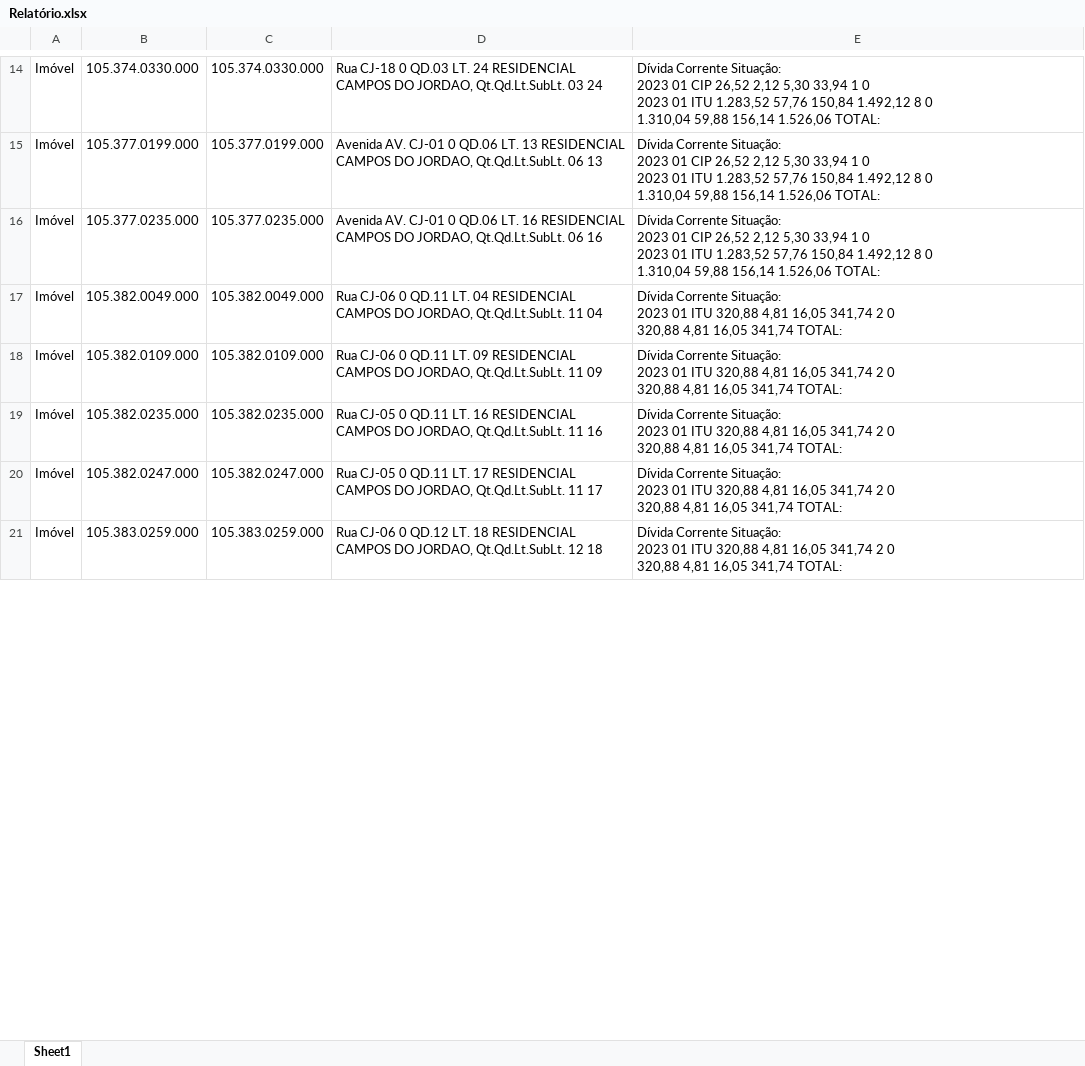
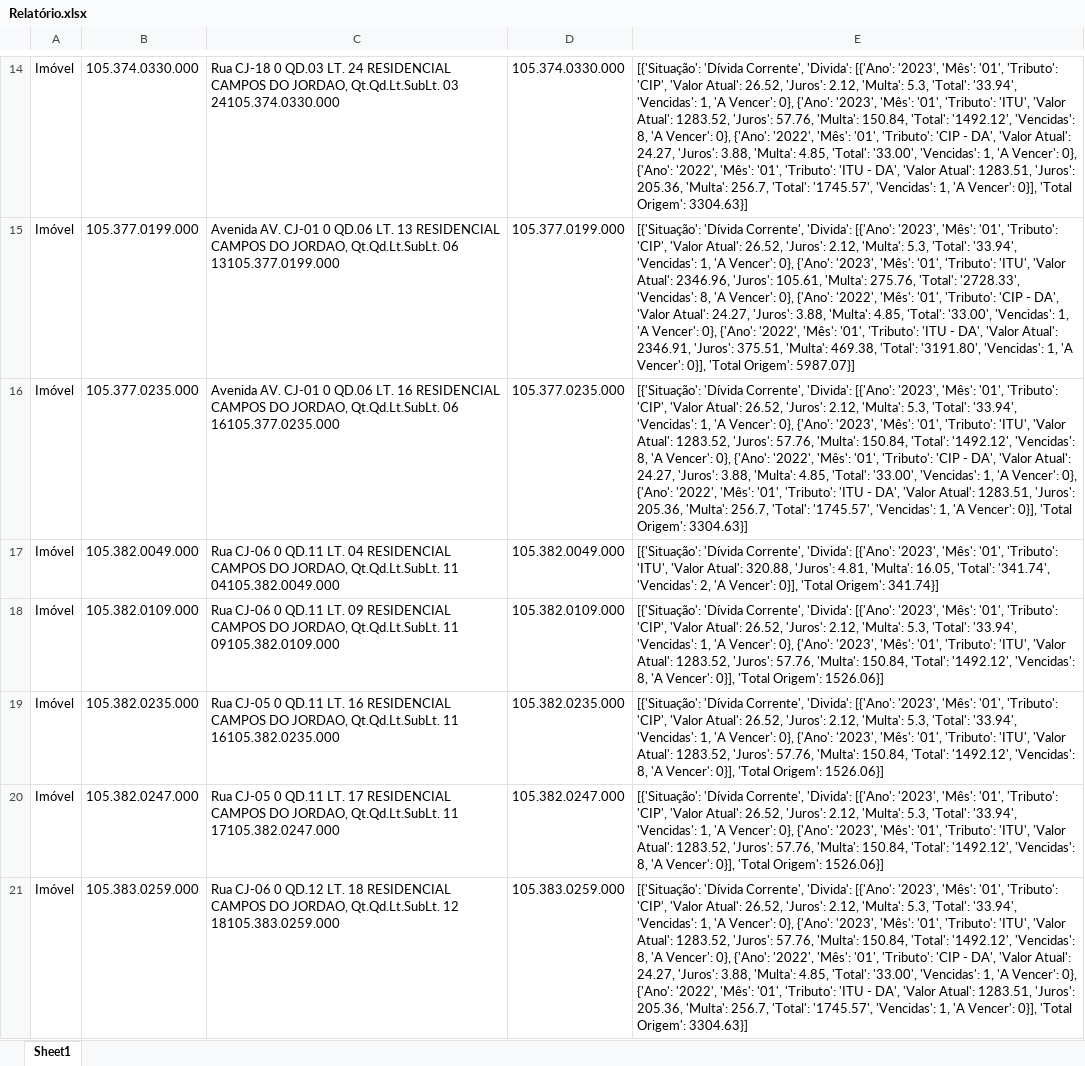
Before and after one commit to Mr-S41to/sgip-anapolis, an Excel workbook: prototipos/DataInput/Relatório.xlsx, sheet Sheet1, drawn as a sheet; only a part is shown, gaps mark what is left out; values as stored, in another font and other column widths than the file's, no borders; removed rows and columns are numbered as before the commit, all else as after; ↵ is a line break in a cell; the diff covers the shown part only; the diff names each change by its address in the sheet, - before the commit and + after, or states it on an @@ line.

```diff
--- a/prototipos/DataInput/Relatório.xlsx (sheet Sheet1)
+++ b/prototipos/DataInput/Relatório.xlsx (sheet Sheet1)
+column C, rows 14-21: Rua CJ-18 0 QD.03 LT. 24 RESIDENCIAL CAMPOS DO JORDAO, Qt.Qd.Lt.SubLt. 03 24105.374.0330.000 | Avenida AV. CJ-01 0 QD.06 LT. 13 RESIDENCIAL CAMPOS DO JORDAO, Qt.Qd.Lt.SubLt. 06 13105.377.0199.000 | Avenida AV. CJ-01 0 QD.06 LT. 16 RESIDENCIAL CAMPOS DO JORDAO, Qt.Qd.Lt.SubLt. 06 16105.377.0235.000 | Rua CJ-06 0 QD.11 LT. 04 RESIDENCIAL CAMPOS DO JORDAO, Qt.Qd.Lt.SubLt. 11 04105.382.0049.000 | Rua CJ-06 0 QD.11 LT. 09 RESIDENCIAL CAMPOS DO JORDAO, Qt.Qd.Lt.SubLt. 11 09105.382.0109.000 | Rua CJ-05 0 QD.11 LT. 16 RESIDENCIAL CAMPOS DO JORDAO, Qt.Qd.Lt.SubLt. 11 16105.382.0235.000 | Rua CJ-05 0 QD.11 LT. 17 RESIDENCIAL CAMPOS DO JORDAO, Qt.Qd.Lt.SubLt. 11 17105.382.0247.000 | Rua CJ-06 0 QD.12 LT. 18 RESIDENCIAL CAMPOS DO JORDAO, Qt.Qd.Lt.SubLt. 12 18105.383.0259.000
-column D, rows 14-21: Rua CJ-18 0 QD.03 LT. 24 RESIDENCIAL CAMPOS DO JORDAO, Qt.Qd.Lt.SubLt. 03 24 | Avenida AV. CJ-01 0 QD.06 LT. 13 RESIDENCIAL CAMPOS DO JORDAO, Qt.Qd.Lt.SubLt. 06 13 | Avenida AV. CJ-01 0 QD.06 LT. 16 RESIDENCIAL CAMPOS DO JORDAO, Qt.Qd.Lt.SubLt. 06 16 | Rua CJ-06 0 QD.11 LT. 04 RESIDENCIAL CAMPOS DO JORDAO, Qt.Qd.Lt.SubLt. 11 04 | Rua CJ-06 0 QD.11 LT. 09 RESIDENCIAL CAMPOS DO JORDAO, Qt.Qd.Lt.SubLt. 11 09 | Rua CJ-05 0 QD.11 LT. 16 RESIDENCIAL CAMPOS DO JORDAO, Qt.Qd.Lt.SubLt. 11 16 | Rua CJ-05 0 QD.11 LT. 17 RESIDENCIAL CAMPOS DO JORDAO, Qt.Qd.Lt.SubLt. 11 17 | Rua CJ-06 0 QD.12 LT. 18 RESIDENCIAL CAMPOS DO JORDAO, Qt.Qd.Lt.SubLt. 12 18
-E14: Dívida Corrente Situação: ↵ 2023 01 CIP 26,52 2,12 5,30 33,94 1 0 ↵ 2023 01 ITU 1.283,52 57,76 150,84 1.492,12 8 0 ↵ 1.310,04 59,88 156,14 1.526,06 TOTAL:
+E14: [{'Situação': 'Dívida Corrente', 'Divida': [{'Ano': '2023', 'Mês': '01', 'Tributo': 'CIP', 'Valor Atual': 26.52, 'Juros': 2.12, 'Multa': 5.3, 'Total': '33.94', 'Vencidas': 1, 'A Vencer': 0}, {'Ano': '2023', 'Mês': '01', 'Tributo': 'ITU', 'Valor Atual': 1283.52, 'Juros': 57.76, 'Multa': 150.84, 'Total': '1492.12', 'Vencidas': 8, 'A Vencer': 0}, {'Ano': '2022', 'Mês': '01', 'Tributo': 'CIP - DA', 'Valor Atual': 24.27, 'Juros': 3.88, 'Multa': 4.85, 'Total': '33.00', 'Vencidas': 1, 'A Vencer': 0}, {'Ano': '2022', 'Mês': '01', 'Tributo': 'ITU - DA', 'Valor Atual': 1283.51, 'Juros': 205.36, 'Multa': 256.7, 'Total': '1745.57', 'Vencidas': 1, 'A Vencer': 0}], 'Total Origem': 3304.63}]
-E15: Dívida Corrente Situação: ↵ 2023 01 CIP 26,52 2,12 5,30 33,94 1 0 ↵ 2023 01 ITU 1.283,52 57,76 150,84 1.492,12 8 0 ↵ 1.310,04 59,88 156,14 1.526,06 TOTAL:
+E15: [{'Situação': 'Dívida Corrente', 'Divida': [{'Ano': '2023', 'Mês': '01', 'Tributo': 'CIP', 'Valor Atual': 26.52, 'Juros': 2.12, 'Multa': 5.3, 'Total': '33.94', 'Vencidas': 1, 'A Vencer': 0}, {'Ano': '2023', 'Mês': '01', 'Tributo': 'ITU', 'Valor Atual': 2346.96, 'Juros': 105.61, 'Multa': 275.76, 'Total': '2728.33', 'Vencidas': 8, 'A Vencer': 0}, {'Ano': '2022', 'Mês': '01', 'Tributo': 'CIP - DA', 'Valor Atual': 24.27, 'Juros': 3.88, 'Multa': 4.85, 'Total': '33.00', 'Vencidas': 1, 'A Vencer': 0}, {'Ano': '2022', 'Mês': '01', 'Tributo': 'ITU - DA', 'Valor Atual': 2346.91, 'Juros': 375.51, 'Multa': 469.38, 'Total': '3191.80', 'Vencidas': 1, 'A Vencer': 0}], 'Total Origem': 5987.07}]
-E16: Dívida Corrente Situação: ↵ 2023 01 CIP 26,52 2,12 5,30 33,94 1 0 ↵ 2023 01 ITU 1.283,52 57,76 150,84 1.492,12 8 0 ↵ 1.310,04 59,88 156,14 1.526,06 TOTAL:
+E16: [{'Situação': 'Dívida Corrente', 'Divida': [{'Ano': '2023', 'Mês': '01', 'Tributo': 'CIP', 'Valor Atual': 26.52, 'Juros': 2.12, 'Multa': 5.3, 'Total': '33.94', 'Vencidas': 1, 'A Vencer': 0}, {'Ano': '2023', 'Mês': '01', 'Tributo': 'ITU', 'Valor Atual': 1283.52, 'Juros': 57.76, 'Multa': 150.84, 'Total': '1492.12', 'Vencidas': 8, 'A Vencer': 0}, {'Ano': '2022', 'Mês': '01', 'Tributo': 'CIP - DA', 'Valor Atual': 24.27, 'Juros': 3.88, 'Multa': 4.85, 'Total': '33.00', 'Vencidas': 1, 'A Vencer': 0}, {'Ano': '2022', 'Mês': '01', 'Tributo': 'ITU - DA', 'Valor Atual': 1283.51, 'Juros': 205.36, 'Multa': 256.7, 'Total': '1745.57', 'Vencidas': 1, 'A Vencer': 0}], 'Total Origem': 3304.63}]
-E17: Dívida Corrente Situação: ↵ 2023 01 ITU 320,88 4,81 16,05 341,74 2 0 ↵ 320,88 4,81 16,05 341,74 TOTAL:
+E17: [{'Situação': 'Dívida Corrente', 'Divida': [{'Ano': '2023', 'Mês': '01', 'Tributo': 'ITU', 'Valor Atual': 320.88, 'Juros': 4.81, 'Multa': 16.05, 'Total': '341.74', 'Vencidas': 2, 'A Vencer': 0}], 'Total Origem': 341.74}]
-E18:E20: Dívida Corrente Situação: ↵ 2023 01 ITU 320,88 4,81 16,05 341,74 2 0 ↵ 320,88 4,81 16,05 341,74 TOTAL:
+E18:E20: [{'Situação': 'Dívida Corrente', 'Divida': [{'Ano': '2023', 'Mês': '01', 'Tributo': 'CIP', 'Valor Atual': 26.52, 'Juros': 2.12, 'Multa': 5.3, 'Total': '33.94', 'Vencidas': 1, 'A Vencer': 0}, {'Ano': '2023', 'Mês': '01', 'Tributo': 'ITU', 'Valor Atual': 1283.52, 'Juros': 57.76, 'Multa': 150.84, 'Total': '1492.12', 'Vencidas': 8, 'A Vencer': 0}], 'Total Origem': 1526.06}]
-E21: Dívida Corrente Situação: ↵ 2023 01 ITU 320,88 4,81 16,05 341,74 2 0 ↵ 320,88 4,81 16,05 341,74 TOTAL:
+E21: [{'Situação': 'Dívida Corrente', 'Divida': [{'Ano': '2023', 'Mês': '01', 'Tributo': 'CIP', 'Valor Atual': 26.52, 'Juros': 2.12, 'Multa': 5.3, 'Total': '33.94', 'Vencidas': 1, 'A Vencer': 0}, {'Ano': '2023', 'Mês': '01', 'Tributo': 'ITU', 'Valor Atual': 1283.52, 'Juros': 57.76, 'Multa': 150.84, 'Total': '1492.12', 'Vencidas': 8, 'A Vencer': 0}, {'Ano': '2022', 'Mês': '01', 'Tributo': 'CIP - DA', 'Valor Atual': 24.27, 'Juros': 3.88, 'Multa': 4.85, 'Total': '33.00', 'Vencidas': 1, 'A Vencer': 0}, {'Ano': '2022', 'Mês': '01', 'Tributo': 'ITU - DA', 'Valor Atual': 1283.51, 'Juros': 205.36, 'Multa': 256.7, 'Total': '1745.57', 'Vencidas': 1, 'A Vencer': 0}], 'Total Origem': 3304.63}]
```
Also changed, not shown: 1 added row, 1 removed row and 135 edited cells elsewhere in this sheet, 2 other files.
